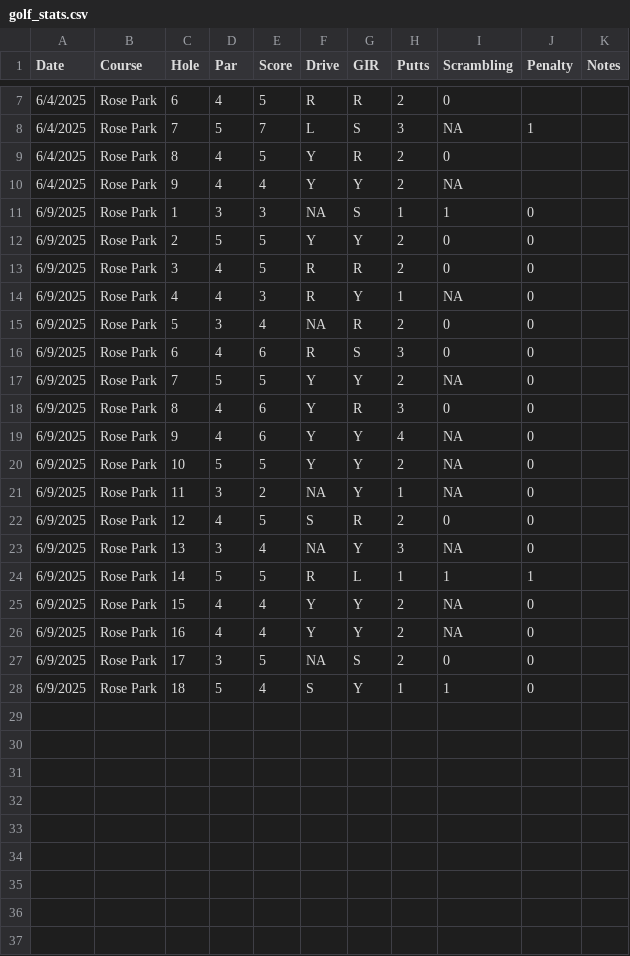
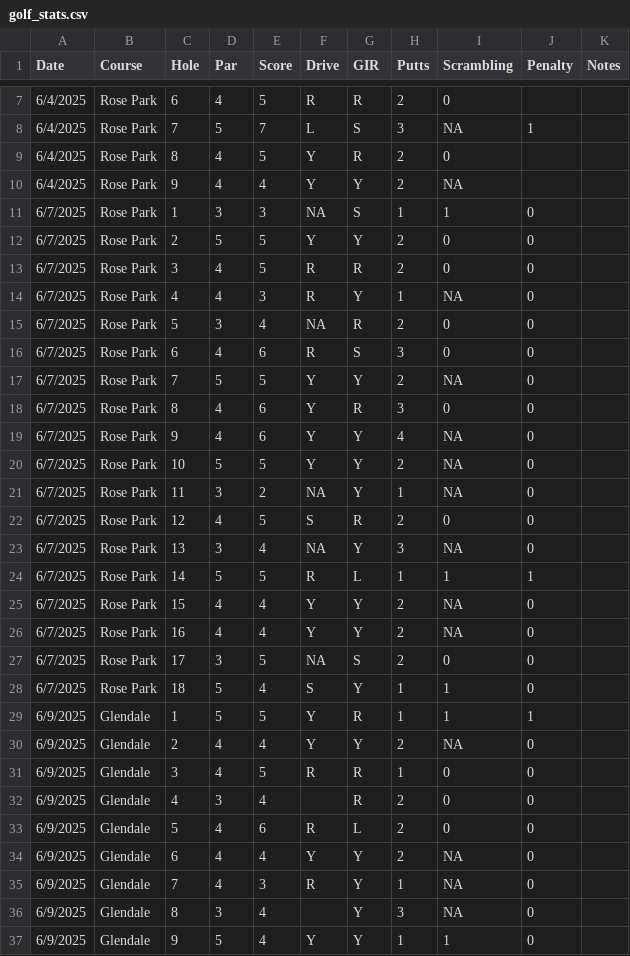
Before and after one commit to reevescoursey/golf-stats-app, a CSV file: data/golf_stats.csv, drawn as a sheet; only a part is shown, gaps mark what is left out.

```diff
--- a/data/golf_stats.csv
+++ b/data/golf_stats.csv
@@ -10,19 +10,28 @@ Date,Course,Hole,Par,Score,Drive,GIR,Putts,Scrambling,Penalty,Notes
 6/4/2025,Rose Park,9,4,4,Y,Y,2,NA,,
-6/9/2025,Rose Park,1,3,3,NA,S,1,1,0,
-6/9/2025,Rose Park,2,5,5,Y,Y,2,0,0,
-6/9/2025,Rose Park,3,4,5,R,R,2,0,0,
-6/9/2025,Rose Park,4,4,3,R,Y,1,NA,0,
-6/9/2025,Rose Park,5,3,4,NA,R,2,0,0,
-6/9/2025,Rose Park,6,4,6,R,S,3,0,0,
-6/9/2025,Rose Park,7,5,5,Y,Y,2,NA,0,
-6/9/2025,Rose Park,8,4,6,Y,R,3,0,0,
-6/9/2025,Rose Park,9,4,6,Y,Y,4,NA,0,
-6/9/2025,Rose Park,10,5,5,Y,Y,2,NA,0,
-6/9/2025,Rose Park,11,3,2,NA,Y,1,NA,0,
-6/9/2025,Rose Park,12,4,5,S,R,2,0,0,
-6/9/2025,Rose Park,13,3,4,NA,Y,3,NA,0,
-6/9/2025,Rose Park,14,5,5,R,L,1,1,1,
-6/9/2025,Rose Park,15,4,4,Y,Y,2,NA,0,
-6/9/2025,Rose Park,16,4,4,Y,Y,2,NA,0,
-6/9/2025,Rose Park,17,3,5,NA,S,2,0,0,
-6/9/2025,Rose Park,18,5,4,S,Y,1,1,0,
+6/7/2025,Rose Park,1,3,3,NA,S,1,1,0,
+6/7/2025,Rose Park,2,5,5,Y,Y,2,0,0,
+6/7/2025,Rose Park,3,4,5,R,R,2,0,0,
+6/7/2025,Rose Park,4,4,3,R,Y,1,NA,0,
+6/7/2025,Rose Park,5,3,4,NA,R,2,0,0,
+6/7/2025,Rose Park,6,4,6,R,S,3,0,0,
+6/7/2025,Rose Park,7,5,5,Y,Y,2,NA,0,
+6/7/2025,Rose Park,8,4,6,Y,R,3,0,0,
+6/7/2025,Rose Park,9,4,6,Y,Y,4,NA,0,
+6/7/2025,Rose Park,10,5,5,Y,Y,2,NA,0,
+6/7/2025,Rose Park,11,3,2,NA,Y,1,NA,0,
+6/7/2025,Rose Park,12,4,5,S,R,2,0,0,
+6/7/2025,Rose Park,13,3,4,NA,Y,3,NA,0,
+6/7/2025,Rose Park,14,5,5,R,L,1,1,1,
+6/7/2025,Rose Park,15,4,4,Y,Y,2,NA,0,
+6/7/2025,Rose Park,16,4,4,Y,Y,2,NA,0,
+6/7/2025,Rose Park,17,3,5,NA,S,2,0,0,
+6/7/2025,Rose Park,18,5,4,S,Y,1,1,0,
+6/9/2025,Glendale,1,5,5,Y,R,1,1,1,
+6/9/2025,Glendale,2,4,4,Y,Y,2,NA,0,
+6/9/2025,Glendale,3,4,5,R,R,1,0,0,
+6/9/2025,Glendale,4,3,4,,R,2,0,0,
+6/9/2025,Glendale,5,4,6,R,L,2,0,0,
+6/9/2025,Glendale,6,4,4,Y,Y,2,NA,0,
+6/9/2025,Glendale,7,4,3,R,Y,1,NA,0,
+6/9/2025,Glendale,8,3,4,,Y,3,NA,0,
+6/9/2025,Glendale,9,5,4,Y,Y,1,1,0,
```
Also changed, not shown: 1 other file.
